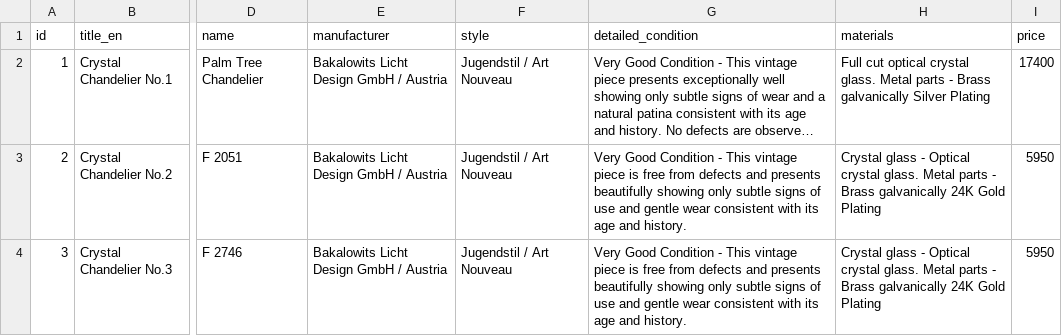
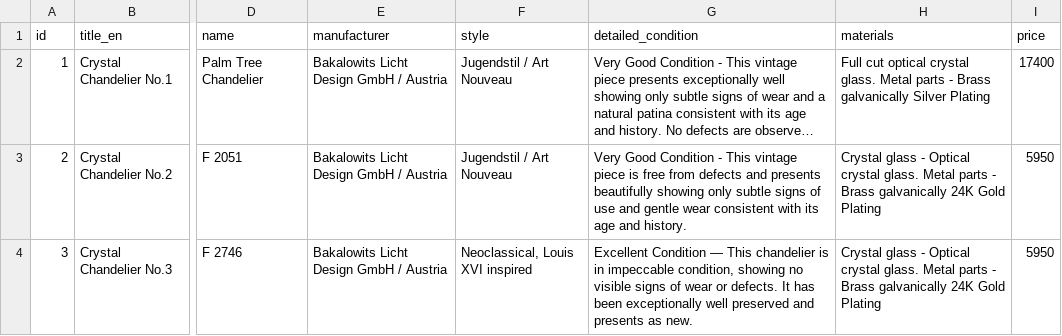
Before and after one commit to jevgenijsanosovs-sys/Lustras1, a CSV file: products.csv, drawn as a sheet; only a part is shown, gaps mark what is left out; long unchanged cells end in …; the diff names each change by its address in the sheet, - before the commit and + after, or states it on an @@ line.

Commit message:
Update products.csv

```diff
--- a/products.csv
+++ b/products.csv
-F4 (style): Jugendstil / Art Nouveau
+F4 (style): Neoclassical, Louis XVI inspired
-G4 (detailed_condition): Very Good Condition - This vintage piece is free from defects and presents beautifully showing only subtle signs of use and gentle wear consistent with its age and history.
+G4 (detailed_condition): Excellent Condition — This chandelier is in impeccable condition, showing no visible signs of wear or defects. It has been exceptionally well preserved and presents as new.
```
